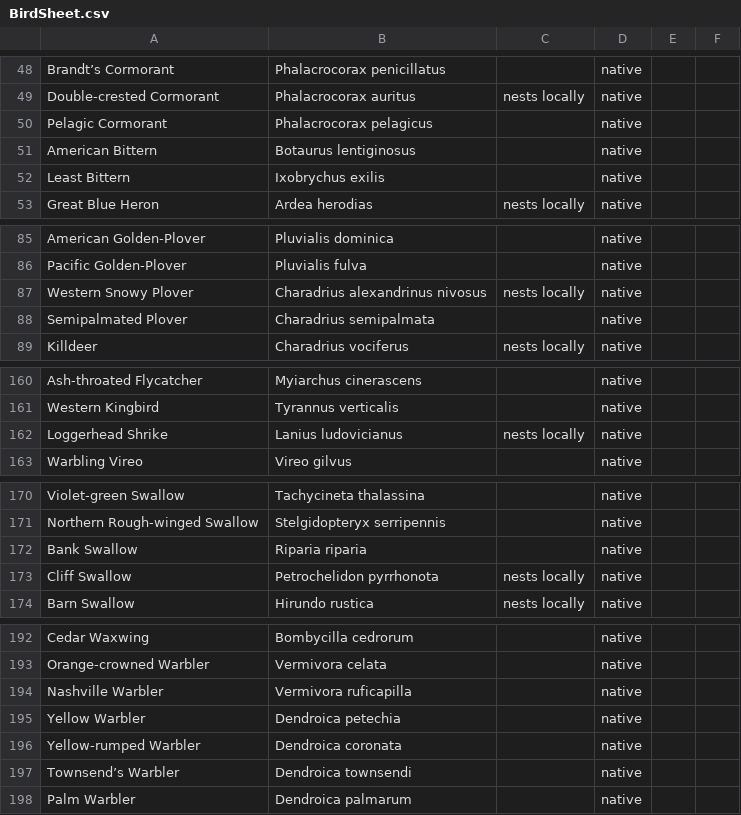
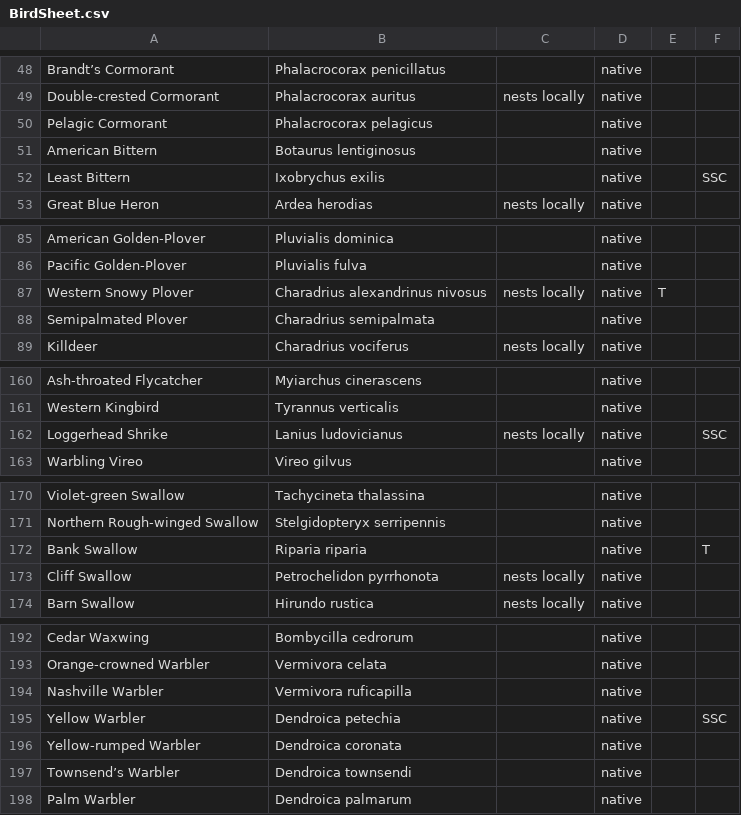
Before and after one commit to aksheyd/Don-Edwards-San-Fransisco-Bay-Wildlife-Refuge-Climate-Modeler, a CSV file: BirdSheet.csv, drawn as a sheet; only a part is shown, gaps mark what is left out; the diff covers the shown part only.

```diff
--- a/BirdSheet.csv
+++ b/BirdSheet.csv
@@ -52 +52 @@ American Bittern,Botaurus lentiginosus,,native
-Least Bittern,Ixobrychus exilis,,native
+Least Bittern,Ixobrychus exilis,,native,,SSC
@@ -87 +87 @@ Pacific Golden-Plover,Pluvialis fulva,,native
-Western Snowy Plover,Charadrius alexandrinus nivosus,nests locally,native
+Western Snowy Plover,Charadrius alexandrinus nivosus,nests locally,native,T,
@@ -162 +162 @@ Western Kingbird,Tyrannus verticalis,,native
-Loggerhead Shrike,Lanius ludovicianus,nests locally,native
+Loggerhead Shrike,Lanius ludovicianus,nests locally,native,,SSC
@@ -172 +172 @@ Northern Rough-winged Swallow,Stelgidopteryx serripennis,,native
-Bank Swallow,Riparia riparia,,native
+Bank Swallow,Riparia riparia,,native,,T
@@ -195 +195 @@ Nashville Warbler,Vermivora ruficapilla,,native
-Yellow Warbler,Dendroica petechia,,native
+Yellow Warbler,Dendroica petechia,,native,,SSC
```
Also changed, not shown: 24 edited cells elsewhere in this file, 2 other files.
